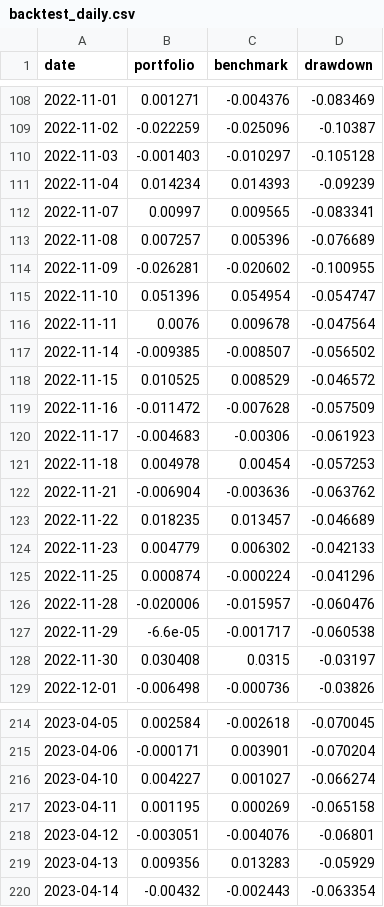
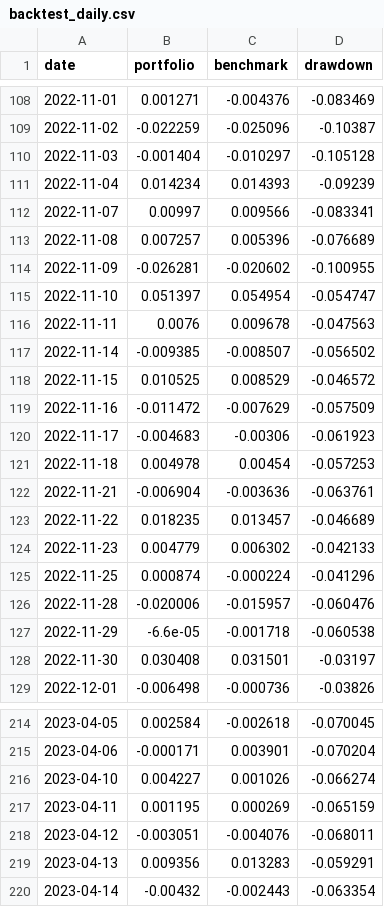
Before and after one commit to sjbtGiT2054/portfolio-engine, a CSV file: outputs/dashboard/backtest_daily.csv, drawn as a sheet; only a part is shown, gaps mark what is left out; the diff covers the shown part only.

```diff
--- a/outputs/dashboard/backtest_daily.csv
+++ b/outputs/dashboard/backtest_daily.csv
@@ -109,15 +109,15 @@ date,portfolio,benchmark,drawdown
 2022-11-02,-0.022259,-0.025096,-0.10387
-2022-11-03,-0.001403,-0.010297,-0.105128
+2022-11-03,-0.001404,-0.010297,-0.105128
 2022-11-04,0.014234,0.014393,-0.09239
-2022-11-07,0.00997,0.009565,-0.083341
+2022-11-07,0.00997,0.009566,-0.083341
 2022-11-08,0.007257,0.005396,-0.076689
 2022-11-09,-0.026281,-0.020602,-0.100955
-2022-11-10,0.051396,0.054954,-0.054747
-2022-11-11,0.0076,0.009678,-0.047564
+2022-11-10,0.051397,0.054954,-0.054747
+2022-11-11,0.0076,0.009678,-0.047563
 2022-11-14,-0.009385,-0.008507,-0.056502
 2022-11-15,0.010525,0.008529,-0.046572
-2022-11-16,-0.011472,-0.007628,-0.057509
+2022-11-16,-0.011472,-0.007629,-0.057509
 2022-11-17,-0.004683,-0.00306,-0.061923
 2022-11-18,0.004978,0.00454,-0.057253
-2022-11-21,-0.006904,-0.003636,-0.063762
+2022-11-21,-0.006904,-0.003636,-0.063761
 2022-11-22,0.018235,0.013457,-0.046689
@@ -126,4 +126,4 @@ date,portfolio,benchmark,drawdown
 2022-11-28,-0.020006,-0.015957,-0.060476
-2022-11-29,-6.6e-05,-0.001717,-0.060538
-2022-11-30,0.030408,0.0315,-0.03197
+2022-11-29,-6.6e-05,-0.001718,-0.060538
+2022-11-30,0.030408,0.031501,-0.03197
 2022-12-01,-0.006498,-0.000736,-0.03826
@@ -215,6 +215,6 @@ date,portfolio,benchmark,drawdown
 2023-04-06,-0.000171,0.003901,-0.070204
-2023-04-10,0.004227,0.001027,-0.066274
-2023-04-11,0.001195,0.000269,-0.065158
-2023-04-12,-0.003051,-0.004076,-0.06801
-2023-04-13,0.009356,0.013283,-0.05929
+2023-04-10,0.004227,0.001026,-0.066274
+2023-04-11,0.001195,0.000269,-0.065159
+2023-04-12,-0.003051,-0.004076,-0.068011
+2023-04-13,0.009356,0.013283,-0.059291
 2023-04-14,-0.00432,-0.002443,-0.063354
```
Also changed, not shown: 171 edited cells elsewhere in this file, outputs/dashboard/correlation.csv, outputs/dashboard/frontier.csv, 16 other files.
